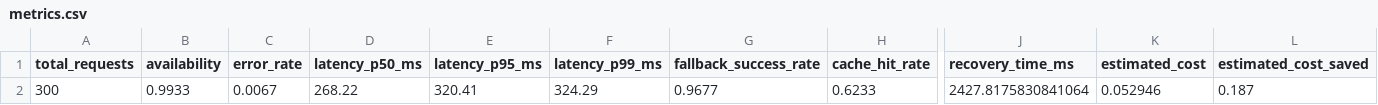
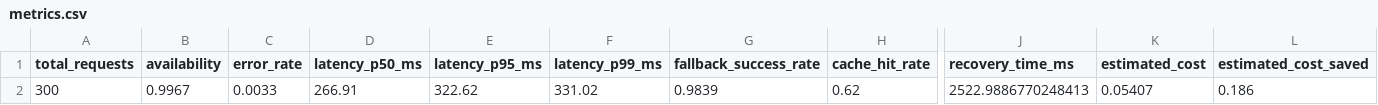
Before and after one commit to PhanHieudc37/K3-Day25-Track3-Reliability-Agent-2A202601227-PhanVanHieu, a CSV file: reports/metrics.csv, drawn as a sheet; only a part is shown, gaps mark what is left out; the diff covers the shown part only; the diff names each change by its address in the sheet, - before the commit and + after, or states it on an @@ line.

Commit message:
chore: refresh verified reliability metrics and report

```diff
--- a/reports/metrics.csv
+++ b/reports/metrics.csv
-B2 (availability): 0.9933
+B2 (availability): 0.9967
-C2 (error_rate): 0.0067
+C2 (error_rate): 0.0033
-D2 (latency_p50_ms): 268.22
+D2 (latency_p50_ms): 266.91
-E2 (latency_p95_ms): 320.41
+E2 (latency_p95_ms): 322.62
-F2 (latency_p99_ms): 324.29
+F2 (latency_p99_ms): 331.02
-G2 (fallback_success_rate): 0.9677
+G2 (fallback_success_rate): 0.9839
-H2 (cache_hit_rate): 0.6233
+H2 (cache_hit_rate): 0.62
-J2 (recovery_time_ms): 2427.8175830841064
+J2 (recovery_time_ms): 2522.9886770248413
-K2 (estimated_cost): 0.052946
+K2 (estimated_cost): 0.05407
-L2 (estimated_cost_saved): 0.187
+L2 (estimated_cost_saved): 0.186
```
Also changed, not shown: 19 edited cells elsewhere in this file, reports/metrics_no_cache.csv, 5 other files.
